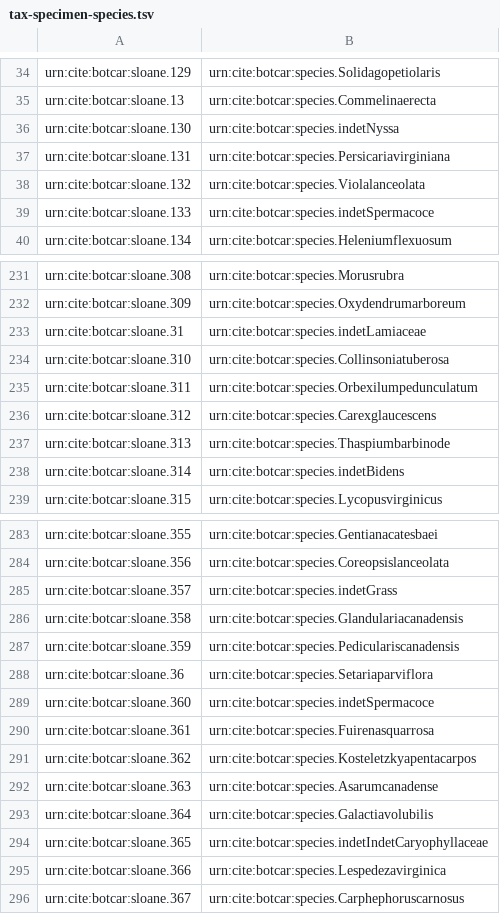
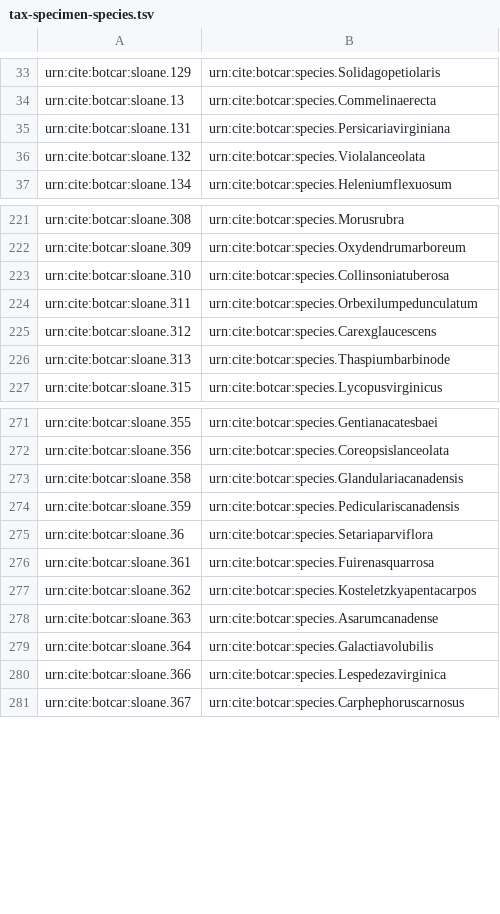
Before and after one commit to botcar/botcar-data, a TSV file: prod/indices/tax-specimen-species.tsv, drawn as a sheet; only a part is shown, gaps mark what is left out; the diff covers the shown part only; the diff names each change by its address in the sheet, - before the commit and + after, or states it on an @@ line.

```diff
--- a/prod/indices/tax-specimen-species.tsv
+++ b/prod/indices/tax-specimen-species.tsv
-row 36: urn:cite:botcar:sloane.130 | urn:cite:botcar:species.indetNyssa
-row 39: urn:cite:botcar:sloane.133 | urn:cite:botcar:species.indetSpermacoce
-row 233: urn:cite:botcar:sloane.31 | urn:cite:botcar:species.indetLamiaceae
-row 238: urn:cite:botcar:sloane.314 | urn:cite:botcar:species.indetBidens
-row 285: urn:cite:botcar:sloane.357 | urn:cite:botcar:species.indetGrass
-row 289: urn:cite:botcar:sloane.360 | urn:cite:botcar:species.indetSpermacoce
-row 294: urn:cite:botcar:sloane.365 | urn:cite:botcar:species.indetIndetCaryophyllaceae
```
Also changed, not shown: 15 removed rows elsewhere in this file, prod/collections/CatesbyLabels.csv, prod/collections/images/BartramJimg.csv, 22 other files.
